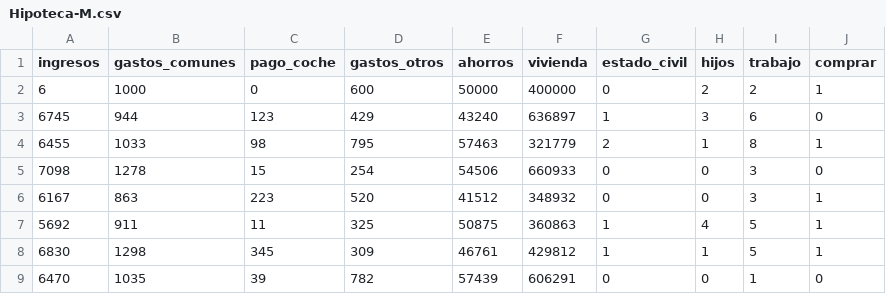
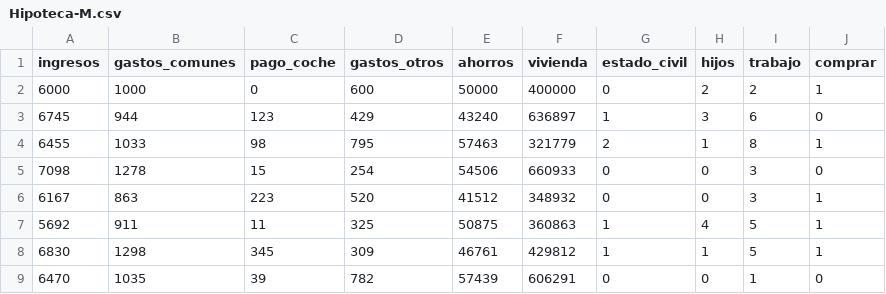
Before and after one commit to DeibydCarranza/Dash-IA, a CSV file: data_preload/Hipoteca-M.csv, drawn as a sheet; only a part is shown.

```diff
--- a/data_preload/Hipoteca-M.csv
+++ b/data_preload/Hipoteca-M.csv
@@ -1,3 +1,3 @@
 ingresos,gastos_comunes,pago_coche,gastos_otros,ahorros,vivienda,estado_civil,hijos,trabajo,comprar
-6,1000,0,600,50000,400000,0,2,2,1
+6000,1000,0,600,50000,400000,0,2,2,1
 6745,944,123,429,43240,636897,1,3,6,0
```
Also changed, not shown: 7 other files.
